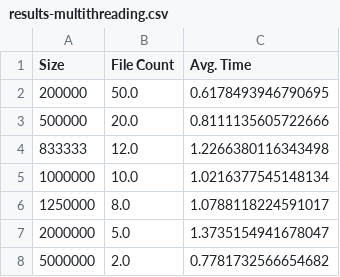
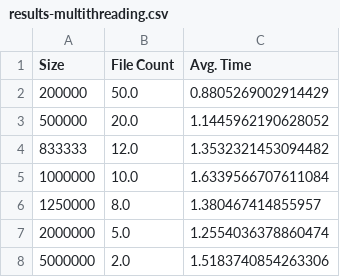
Before and after one commit to daniel-lujan/multiprocessing-multithreading, a CSV file: results-multithreading.csv, drawn as a sheet.

```diff
--- a/results-multithreading.csv
+++ b/results-multithreading.csv
@@ -1,8 +1,8 @@
 Size,File Count,Avg. Time
-200000,50.0,0.6178493946790695
-500000,20.0,0.8111135605722666
-833333,12.0,1.2266380116343498
-1000000,10.0,1.0216377545148134
-1250000,8.0,1.0788118224591017
-2000000,5.0,1.3735154941678047
-5000000,2.0,0.7781732566654682
+200000,50.0,0.8805269002914429
+500000,20.0,1.1445962190628052
+833333,12.0,1.3532321453094482
+1000000,10.0,1.6339566707611084
+1250000,8.0,1.380467414855957
+2000000,5.0,1.2554036378860474
+5000000,2.0,1.5183740854263306
```
Also changed, not shown: results-multiprocessing.csv, 6 other files.
